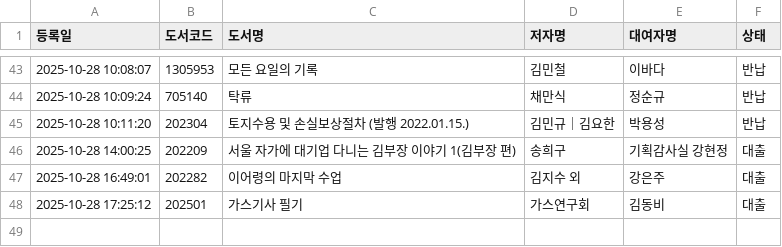
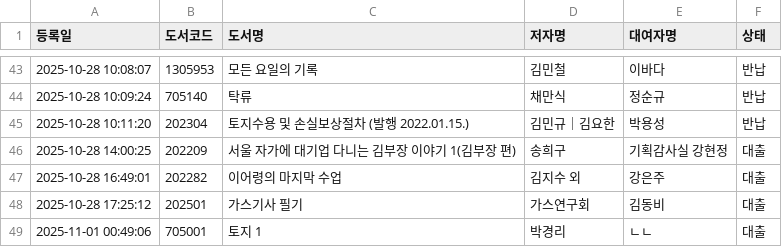
Before and after one commit to rlatjdfkr7979-ctrl/BookServer, a CSV file: books.csv, drawn as a sheet; only a part is shown, gaps mark what is left out; the diff names each change by its address in the sheet, - before the commit and + after, or states it on an @@ line.

Commit message:
Append new loan record to books.csv

```diff
--- a/books.csv
+++ b/books.csv
+row 49: 2025-11-01 00:49:06 | 705001 | 토지 1 | 박경리 | ㄴㄴ | 대출
```
